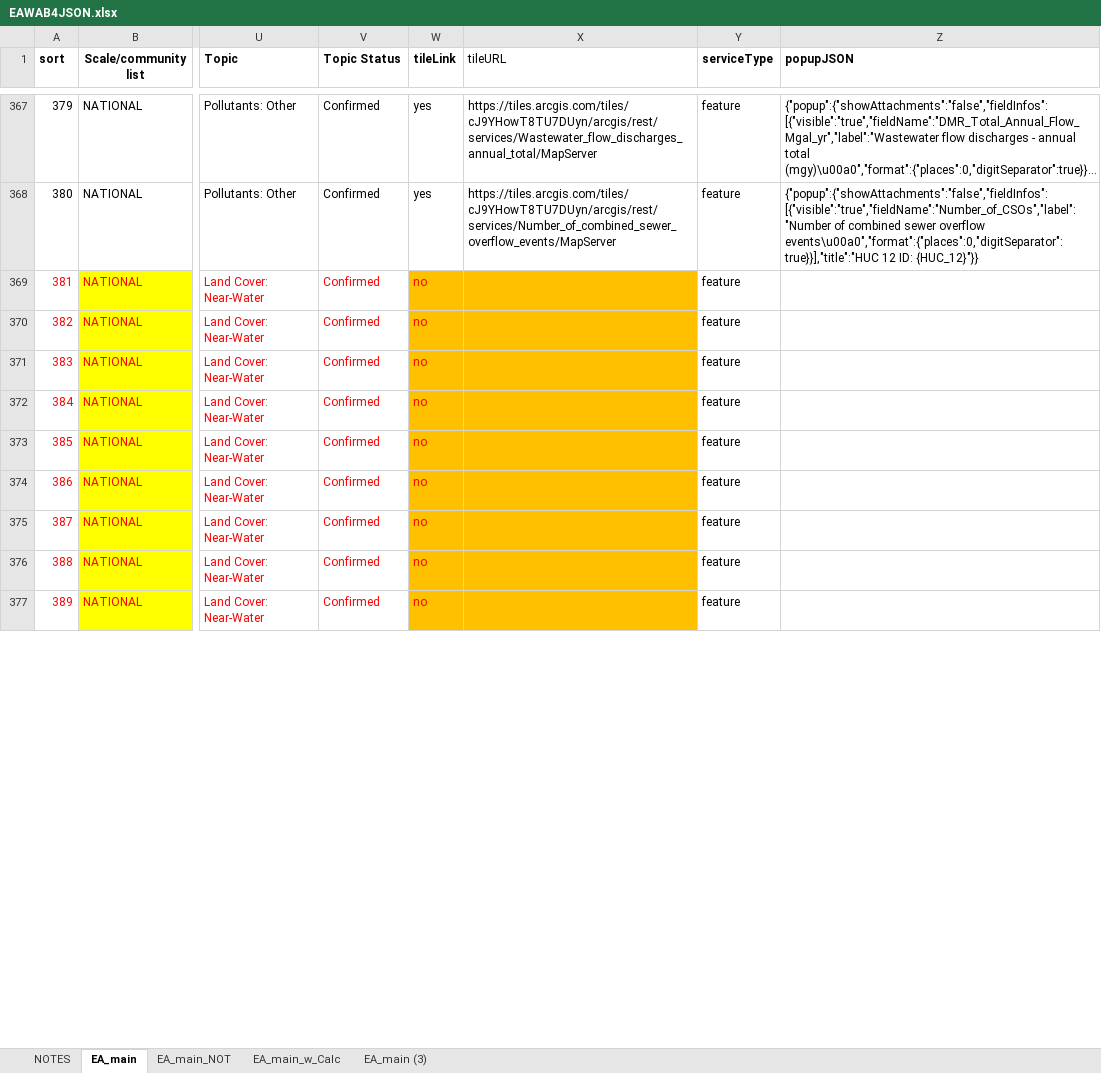
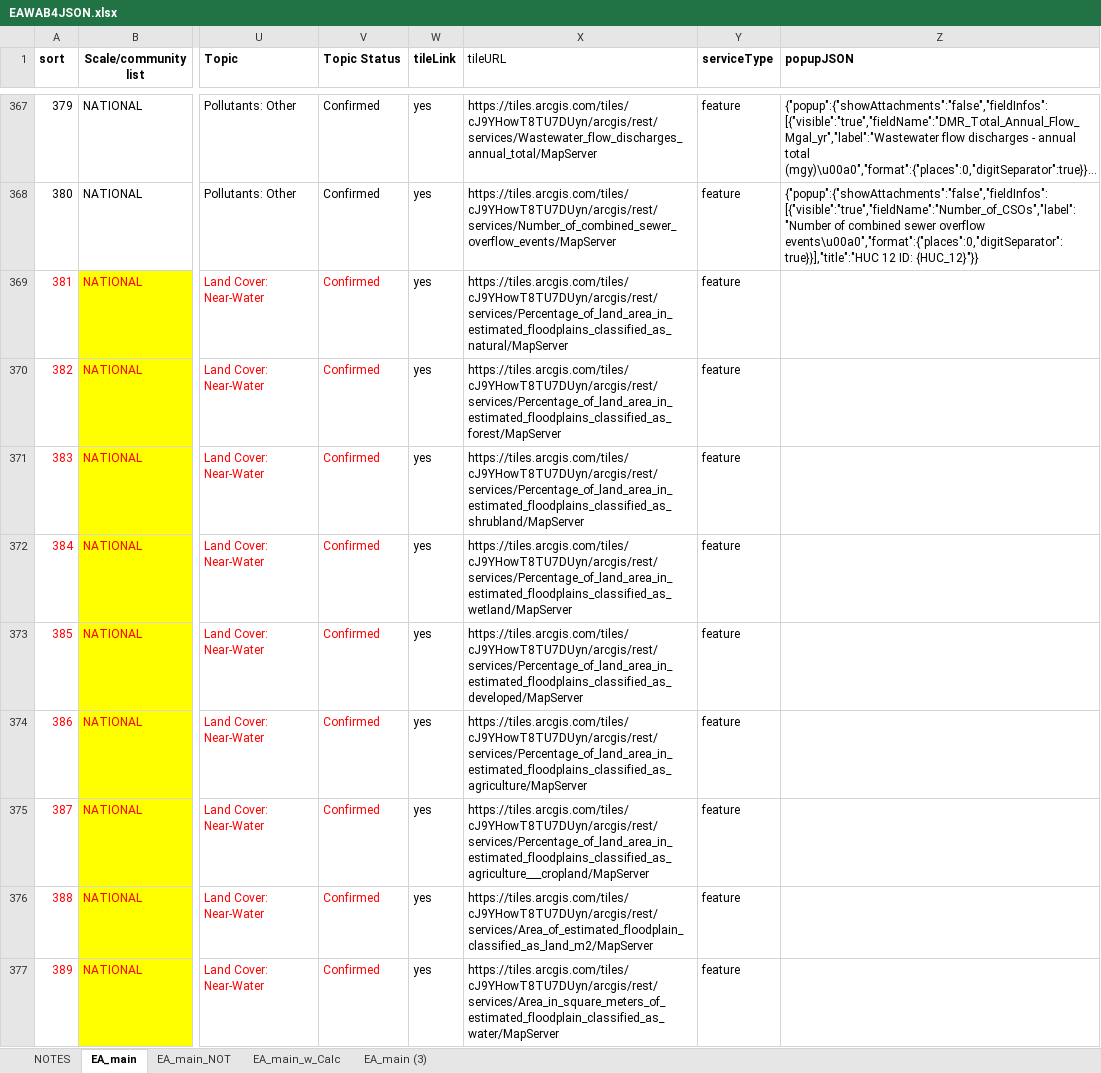
Before and after one commit to USEPA/EnviroAtlas_JSApp, an Excel workbook: scripts/EAWAB4JSON.xlsx, sheet EA_main, drawn as a sheet; only a part is shown, gaps mark what is left out; long unchanged cells end in …; values as stored, in another font and other column widths than the file's, no borders; the diff covers the shown part only; the diff names each change by its address in the sheet, - before the commit and + after, or states it on an @@ line.

Commit message:
updates to tile caches - first round

```diff
--- a/scripts/EAWAB4JSON.xlsx (sheet EA_main)
+++ b/scripts/EAWAB4JSON.xlsx (sheet EA_main)
-W369:W377 (tileLink): no
+W369:W377 (tileLink): yes
-W369:X377 fill: #FFC000
+W369:X377 fill: none
-W369:W377 text colour: #FF0000
+W369:W377 text colour: black
-X369 (tileURL): (empty)
+X369 (tileURL): https://tiles.arcgis.com/tiles/cJ9YHowT8TU7DUyn/arcgis/rest/services/Percentage_of_land_area_in_estimated_floodplains_classified_as_natural/MapServer
-X370 (tileURL): (empty)
+X370 (tileURL): https://tiles.arcgis.com/tiles/cJ9YHowT8TU7DUyn/arcgis/rest/services/Percentage_of_land_area_in_estimated_floodplains_classified_as_forest/MapServer
-X371 (tileURL): (empty)
+X371 (tileURL): https://tiles.arcgis.com/tiles/cJ9YHowT8TU7DUyn/arcgis/rest/services/Percentage_of_land_area_in_estimated_floodplains_classified_as_shrubland/MapServer
-X372 (tileURL): (empty)
+X372 (tileURL): https://tiles.arcgis.com/tiles/cJ9YHowT8TU7DUyn/arcgis/rest/services/Percentage_of_land_area_in_estimated_floodplains_classified_as_wetland/MapServer
-X373 (tileURL): (empty)
+X373 (tileURL): https://tiles.arcgis.com/tiles/cJ9YHowT8TU7DUyn/arcgis/rest/services/Percentage_of_land_area_in_estimated_floodplains_classified_as_developed/MapServer
-X374 (tileURL): (empty)
+X374 (tileURL): https://tiles.arcgis.com/tiles/cJ9YHowT8TU7DUyn/arcgis/rest/services/Percentage_of_land_area_in_estimated_floodplains_classified_as_agriculture/MapServer
-X375 (tileURL): (empty)
+X375 (tileURL): https://tiles.arcgis.com/tiles/cJ9YHowT8TU7DUyn/arcgis/rest/services/Percentage_of_land_area_in_estimated_floodplains_classified_as_agriculture___cropland/MapServer
-X376 (tileURL): (empty)
+X376 (tileURL): https://tiles.arcgis.com/tiles/cJ9YHowT8TU7DUyn/arcgis/rest/services/Area_of_estimated_floodplain_classified_as_land_m2/MapServer
-X377 (tileURL): (empty)
+X377 (tileURL): https://tiles.arcgis.com/tiles/cJ9YHowT8TU7DUyn/arcgis/rest/services/Area_in_square_meters_of_estimated_floodplain_classified_as_water/MapServer
```
Also changed, not shown: 16 edited cells and cell formats elsewhere in this sheet, 5 other files.
